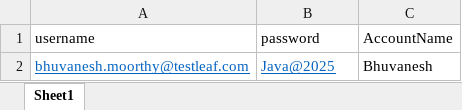
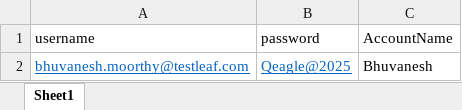
Before and after one commit to bhuv9/selenium-programs, an Excel workbook: data/CreateAccount.xlsx, sheet Sheet1, drawn as a sheet; values as stored, in another font and other column widths than the file's, no borders; the diff names each change by its address in the sheet, - before the commit and + after, or states it on an @@ line.

```diff
--- a/data/CreateAccount.xlsx (sheet Sheet1)
+++ b/data/CreateAccount.xlsx (sheet Sheet1)
-B2 (password): Java@2025
+B2 (password): Qeagle@2025
```
Also changed, not shown: data/CreateLead.xlsx, 13 other files.
